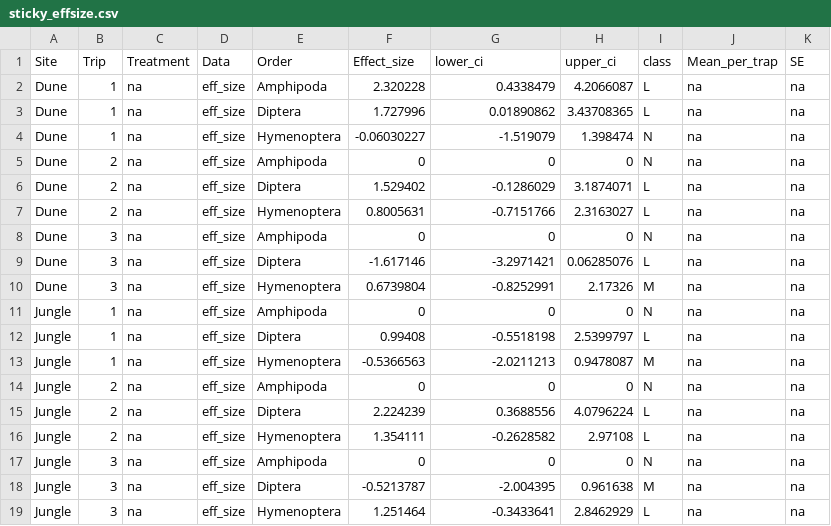
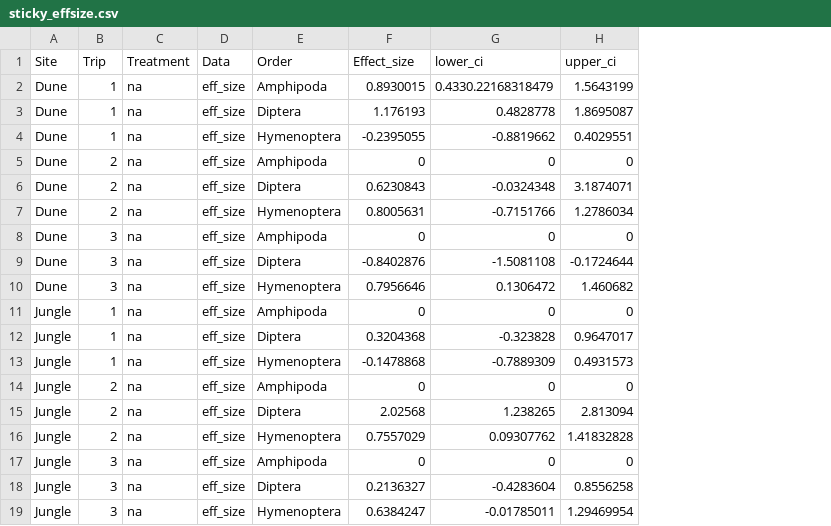
Before and after one commit to ricdesantiago/Sargasso_Subsidy, a CSV file: sticky_effsize.csv, drawn as a sheet; the diff names each change by its address in the sheet, - before the commit and + after, or states it on an @@ line.

```diff
--- a/sticky_effsize.csv
+++ b/sticky_effsize.csv
-column I (class), rows 2-19: L | L | N | N | L | L | N | L | M | N | L | M | N | L | L | N | M | L
-column J (Mean_per_trap), rows 2-19: all na
-column K (SE), rows 2-19: all na
-F2 (Effect_size): 2.320228
+F2 (Effect_size): 0.8930015
-G2 (lower_ci): 0.4338479
+G2 (lower_ci): 0.4330.22168318479
-H2 (upper_ci): 4.2066087
+H2 (upper_ci): 1.5643199
-F3 (Effect_size): 1.727996
+F3 (Effect_size): 1.176193
-G3 (lower_ci): 0.01890862
+G3 (lower_ci): 0.4828778
-H3 (upper_ci): 3.43708365
+H3 (upper_ci): 1.8695087
-F4 (Effect_size): -0.06030227
+F4 (Effect_size): -0.2395055
-G4 (lower_ci): -1.519079
+G4 (lower_ci): -0.8819662
-H4 (upper_ci): 1.398474
+H4 (upper_ci): 0.4029551
-F6 (Effect_size): 1.529402
+F6 (Effect_size): 0.6230843
-G6 (lower_ci): -0.1286029
+G6 (lower_ci): -0.0324348
-H7 (upper_ci): 2.3163027
+H7 (upper_ci): 1.2786034
-F9 (Effect_size): -1.617146
+F9 (Effect_size): -0.8402876
-G9 (lower_ci): -3.2971421
+G9 (lower_ci): -1.5081108
-H9 (upper_ci): 0.06285076
+H9 (upper_ci): -0.1724644
-F10 (Effect_size): 0.6739804
+F10 (Effect_size): 0.7956646
-G10 (lower_ci): -0.8252991
+G10 (lower_ci): 0.1306472
-H10 (upper_ci): 2.17326
+H10 (upper_ci): 1.460682
-F12 (Effect_size): 0.99408
+F12 (Effect_size): 0.3204368
-G12 (lower_ci): -0.5518198
+G12 (lower_ci): -0.323828
-H12 (upper_ci): 2.5399797
+H12 (upper_ci): 0.9647017
-F13 (Effect_size): -0.5366563
+F13 (Effect_size): -0.1478868
-G13 (lower_ci): -2.0211213
+G13 (lower_ci): -0.7889309
-H13 (upper_ci): 0.9478087
+H13 (upper_ci): 0.4931573
-F15 (Effect_size): 2.224239
+F15 (Effect_size): 2.02568
-G15 (lower_ci): 0.3688556
+G15 (lower_ci): 1.238265
-H15 (upper_ci): 4.0796224
+H15 (upper_ci): 2.813094
-F16 (Effect_size): 1.354111
+F16 (Effect_size): 0.7557029
-G16 (lower_ci): -0.2628582
+G16 (lower_ci): 0.09307762
-H16 (upper_ci): 2.97108
+H16 (upper_ci): 1.41832828
-F18 (Effect_size): -0.5213787
+F18 (Effect_size): 0.2136327
-G18 (lower_ci): -2.004395
+G18 (lower_ci): -0.4283604
-H18 (upper_ci): 0.961638
+H18 (upper_ci): 0.8556258
-F19 (Effect_size): 1.251464
+F19 (Effect_size): 0.6384247
-G19 (lower_ci): -0.3433641
+G19 (lower_ci): -0.01785011
-H19 (upper_ci): 2.8462929
+H19 (upper_ci): 1.29469954
```
Also changed, not shown: Pitfalls.csv, Pitfalls1.csv, 15 other files.
